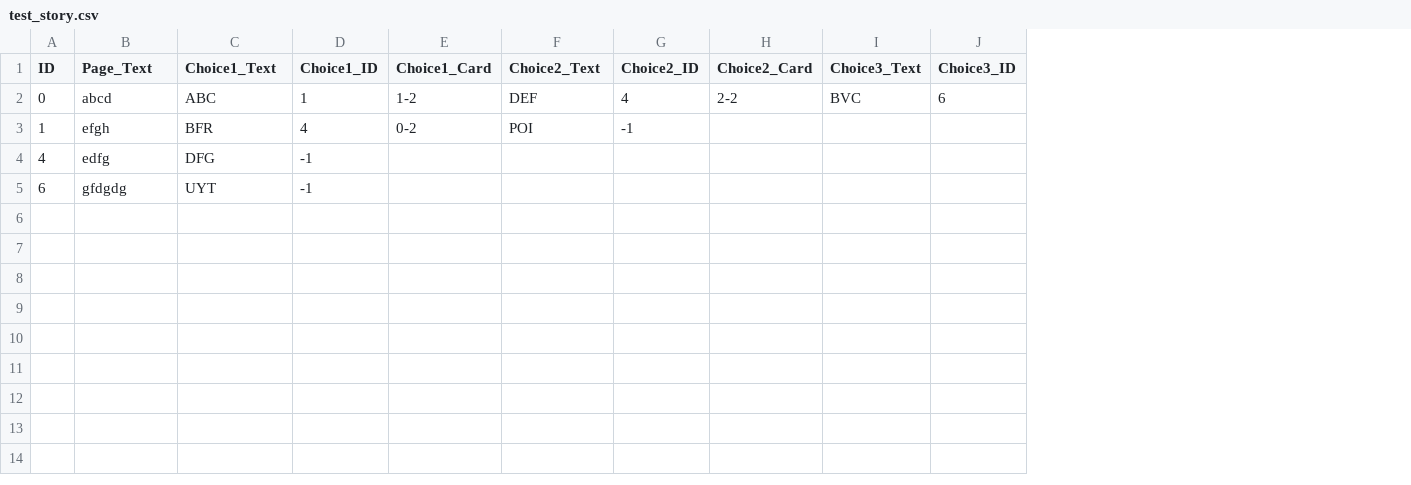
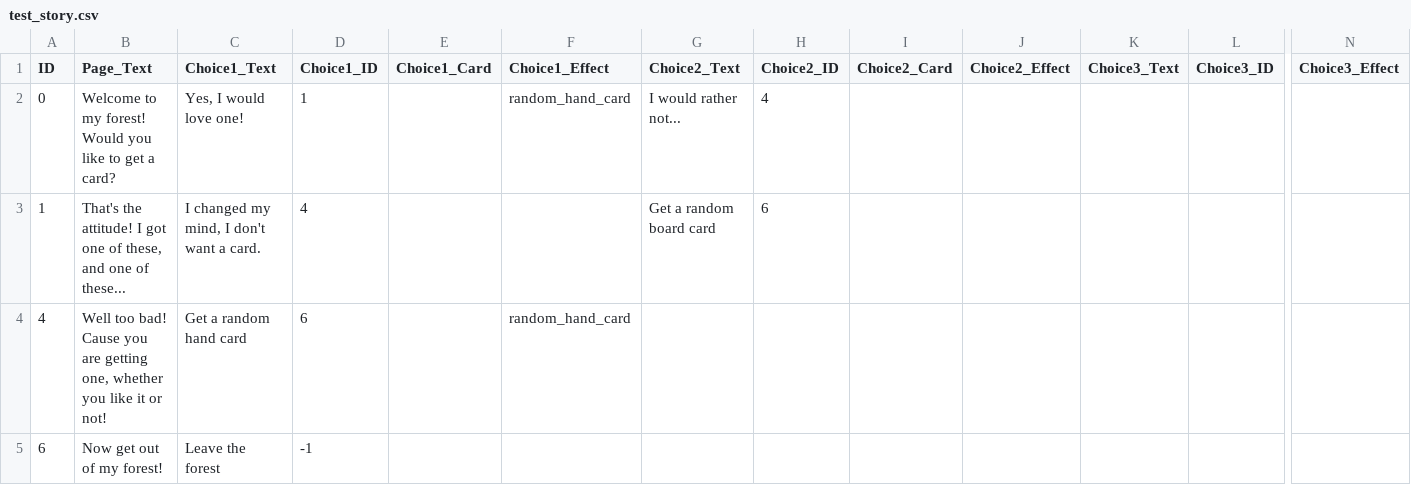
Before and after one commit to ktosox/LostAndFound, a CSV file: Game/resources/stories/test_story.csv, drawn as a sheet; only a part is shown, gaps mark what is left out; addresses are those after the commit; the diff names each change by its address in the sheet, - before the commit and + after, or states it on an @@ line.

Commit message:
more improvements to deck_card
- made test story more story like
- added an "effect" property to choices so that stuff can happen when choice is made

```diff
--- a/Game/resources/stories/test_story.csv
+++ b/Game/resources/stories/test_story.csv
+column F (Choice1_Effect), rows 2-4: random_hand_card |  | random_hand_card
+column J (Choice2_Effect), empty
+column N (Choice3_Effect), empty
-B2 (Page_Text): abcd
+B2 (Page_Text): Welcome to my forest! Would you like to get a card?
-C2 (Choice1_Text): ABC
+C2 (Choice1_Text): Yes, I would love one!
-E2 (Choice1_Card): 1-2
+E2 (Choice1_Card): (empty)
-G2 (Choice2_Text): DEF
+G2 (Choice2_Text): I would rather not...
-I2 (Choice2_Card): 2-2
+I2 (Choice2_Card): (empty)
-K2 (Choice3_Text): BVC
+K2 (Choice3_Text): (empty)
-L2 (Choice3_ID): 6
+L2 (Choice3_ID): (empty)
-B3 (Page_Text): efgh
+B3 (Page_Text): That's the attitude! I got one of these, and one of these...
-C3 (Choice1_Text): BFR
+C3 (Choice1_Text): I changed my mind, I don't want a card.
-E3 (Choice1_Card): 0-2
+E3 (Choice1_Card): (empty)
-G3 (Choice2_Text): POI
+G3 (Choice2_Text): Get a random board card
-H3 (Choice2_ID): -1
+H3 (Choice2_ID): 6
-B4 (Page_Text): edfg
+B4 (Page_Text): Well too bad! Cause you are getting one, whether you like it or not!
-C4 (Choice1_Text): DFG
+C4 (Choice1_Text): Get a random hand card
-D4 (Choice1_ID): -1
+D4 (Choice1_ID): 6
-B5 (Page_Text): gfdgdg
+B5 (Page_Text): Now get out of my forest!
-C5 (Choice1_Text): UYT
+C5 (Choice1_Text): Leave the forest
```
Also changed, not shown: 5 other files.
